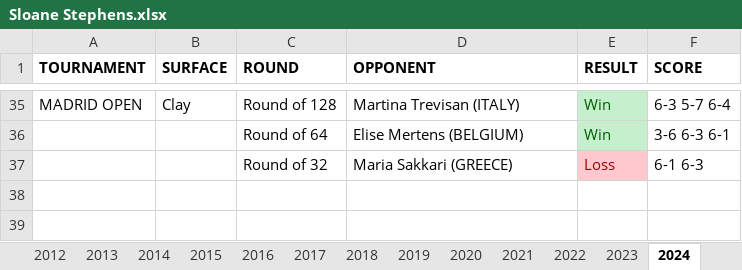
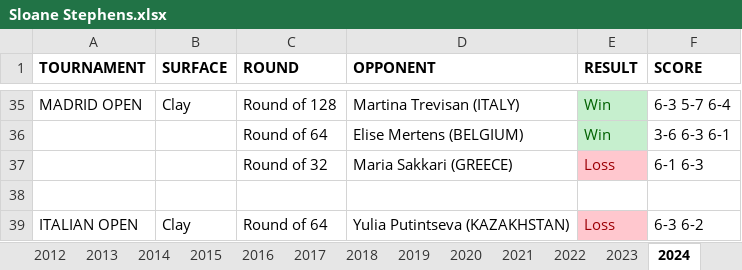
Before and after one commit to soumyavajjhala/soumyavajjhala.github.io, an Excel workbook: Tennis/WTA Tour/Sloane Stephens.xlsx, sheet 2024, drawn as a sheet; only a part is shown, gaps mark what is left out; values as stored, in another font and other column widths than the file's, no borders; the diff names each change by its address in the sheet, - before the commit and + after, or states it on an @@ line.

```diff
--- a/Tennis/WTA Tour/Sloane Stephens.xlsx (sheet 2024)
+++ b/Tennis/WTA Tour/Sloane Stephens.xlsx (sheet 2024)
+row 38: (empty)
+row 39: ITALIAN OPEN | Clay | Round of 64 | Yulia Putintseva (KAZAKHSTAN) | Loss | 6-3 6-2
```
Also changed, not shown: sheet Stats, charts or pictures, Tennis/WTA Tour/Markéta Vondroušová.xlsx, Tennis/WTA Tour/WTA YTD Winning Percentile Range Leaderboad.xlsx.
